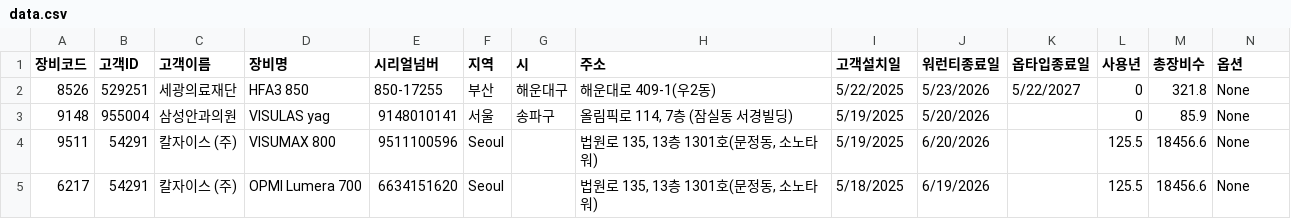
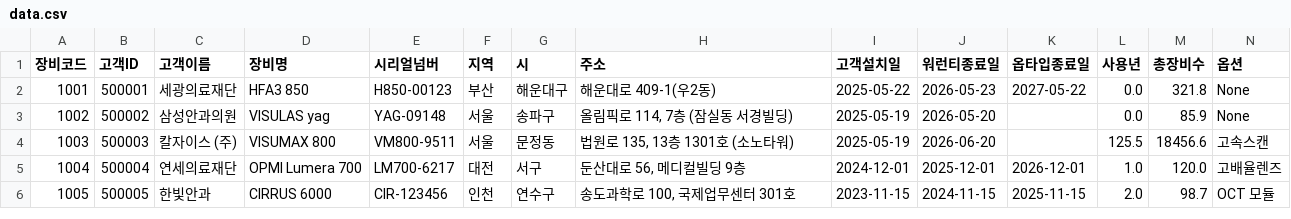
Before and after one commit to lks116/api, a CSV file: data.csv, drawn as a sheet.

```diff
--- a/data.csv
+++ b/data.csv
@@ -1,5 +1,6 @@
 장비코드,고객ID,고객이름,장비명,시리얼넘버,지역,시,주소,고객설치일,워런티종료일,옵타입종료일,사용년,총장비수,옵션
-8526,529251,세광의료재단,HFA3  850,850-17255,부산,해운대구,해운대로 409-1(우2동),5/22/2025,5/23/2026,5/22/2027,0,321.8,None
-9148,955004,삼성안과의원,VISULAS yag,9148010141,서울,송파구,"올림픽로 114, 7층 (잠실동 서경빌딩)",5/19/2025,5/20/2026,,0,85.9,None
-9511,54291,칼자이스 (주),VISUMAX 800,9511100596,Seoul,,"법원로 135, 13층 1301호(문정동, 소노타워)",5/19/2025,6/20/2026,,125.5,18456.6,None
-6217,54291,칼자이스 (주),OPMI Lumera 700,6634151620,Seoul,,"법원로 135, 13층 1301호(문정동, 소노타워)",5/18/2025,6/19/2026,,125.5,18456.6,None
+1001,500001,세광의료재단,HFA3 850,H850-00123,부산,해운대구,해운대로 409-1(우2동),2025-05-22,2026-05-23,2027-05-22,0.0,321.8,None
+1002,500002,삼성안과의원,VISULAS yag,YAG-09148,서울,송파구,"올림픽로 114, 7층 (잠실동 서경빌딩)",2025-05-19,2026-05-20,,0.0,85.9,None
+1003,500003,칼자이스 (주),VISUMAX 800,VM800-9511,서울,문정동,"법원로 135, 13층 1301호 (소노타워)",2025-05-19,2026-06-20,,125.5,18456.6,고속스캔
+1004,500004,연세의료재단,OPMI Lumera 700,LM700-6217,대전,서구,"둔산대로 56, 메디컬빌딩 9층",2024-12-01,2025-12-01,2026-12-01,1.0,120.0,고배율렌즈
+1005,500005,한빛안과,CIRRUS 6000,CIR-123456,인천,연수구,"송도과학로 100, 국제업무센터 301호",2023-11-15,2024-11-15,2025-11-15,2.0,98.7,OCT 모듈
```
Also changed, not shown: 1 other file.
